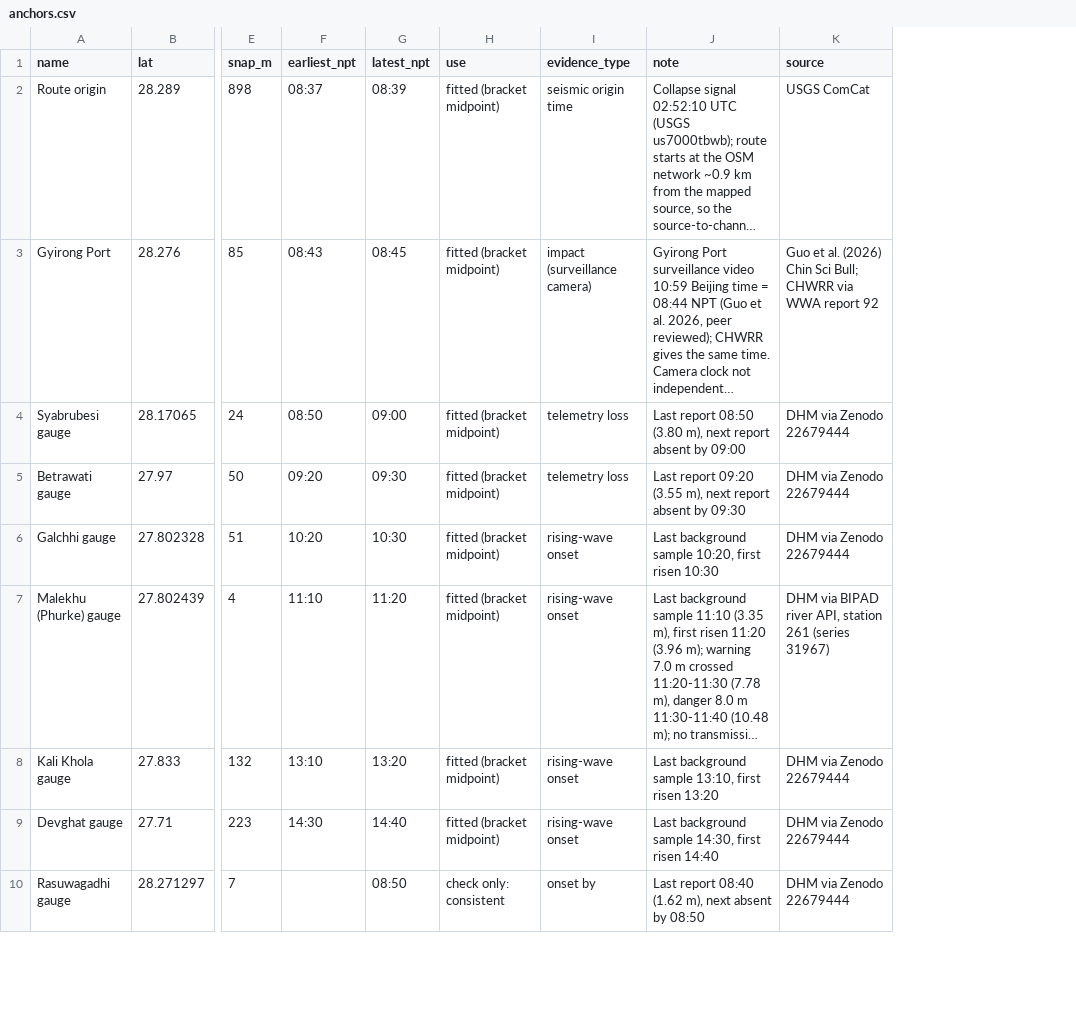
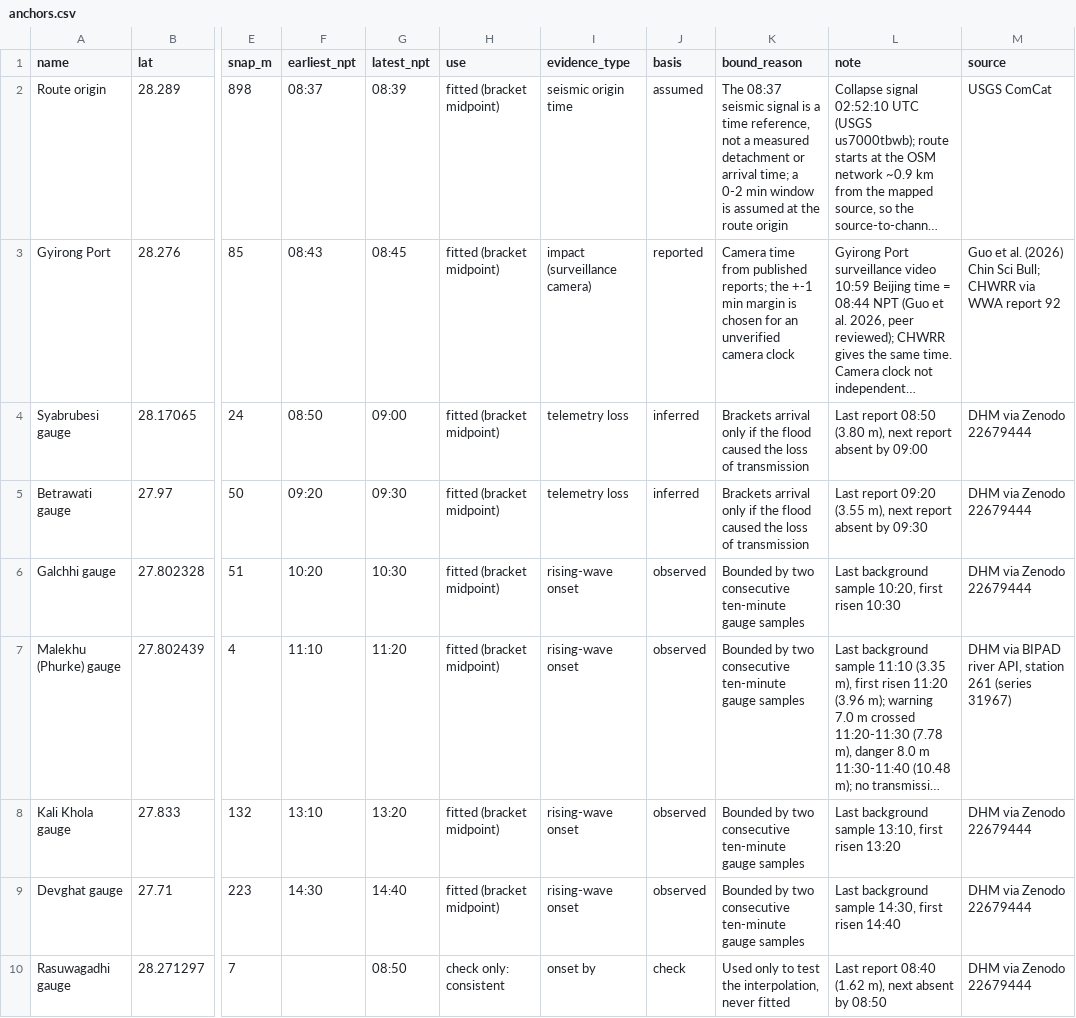
Before and after one commit to IbaadGEO/trishuli-flood-trace, a CSV file: anchors.csv, drawn as a sheet; only a part is shown, gaps mark what is left out; long unchanged cells end in …; the diff names each change by its address in the sheet, - before the commit and + after, or states it on an @@ line.

Commit message:
I worked through the geological audit and the viewer review
A geological audit found the core data genuine and faithfully copied, but asked me to be more careful about what the timeline claims. The 08:37 time is now described as the seismic reference it is, not the moment the collapse began, because the signal cannot pin down when the failure started. Each timing bound in anchors.csv now says whether it is observed, reported, inferred or assumed, and why it sits where it does, and the map shows this as you play. The header now says the timing is interpolated, the area counter is labelled as coming from the display raster, the DEM tiles are covered by the input checksums, and the imagery script will record the Sentinel-2 scenes it used on its next run. A separate review of the viewer found eight problems, which I fixed: the first seek during playback was ignored, phone playback controls sat far below the map, the phone legend covered the imagery slider, later-dated events jumped to an unrelated time, future events had low-contrast text, selected buttons were not announced to screen readers, the 2D/3D buttons and terrain checkbox disagreed, and the next before/after site opened scrolled down. I tested these on desktop and at phone size. The flood raster came out unchanged.

```diff
--- a/anchors.csv
+++ b/anchors.csv
+column J (basis), rows 2-10: assumed | reported | inferred | inferred | observed | observed | observed | observed | check
+column K (bound_reason), rows 2-10: The 08:37 seismic signal is a time reference, not a measured detachment or arrival time; a 0-2 min window is assumed at the route origin | Camera time from published reports; the +-1 min margin is chosen for an unverified camera clock | Brackets arrival only if the flood caused the loss of transmission | Brackets arrival only if the flood caused the loss of transmission | Bounded by two consecutive ten-minute gauge samples | Bounded by two consecutive ten-minute gauge samples | Bounded by two consecutive ten-minute gauge samples | Bounded by two consecutive ten-minute gauge samples | Used only to test the interpolation, never fitted
```
Also changed, not shown: 9 other files.
